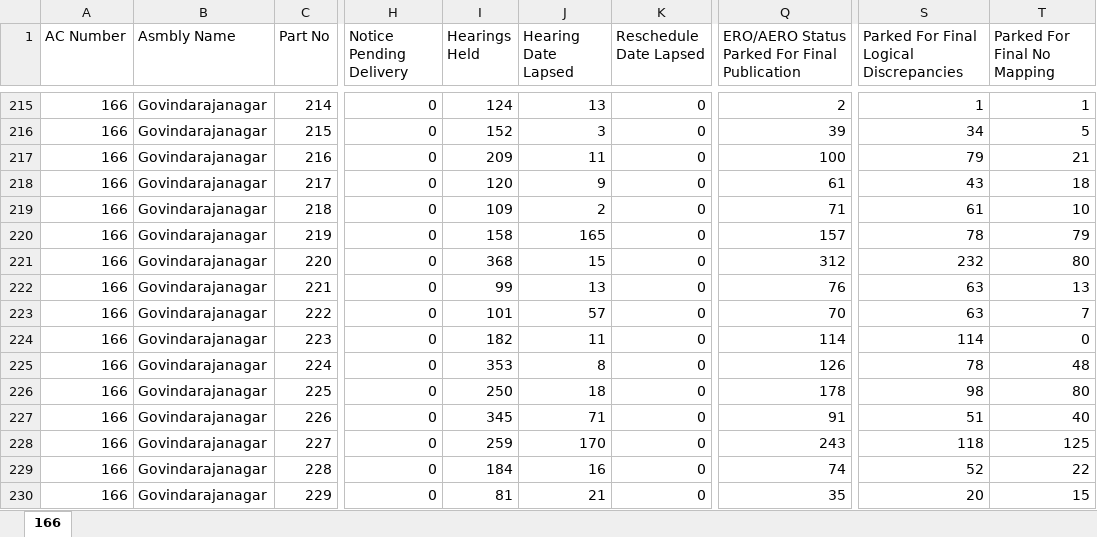
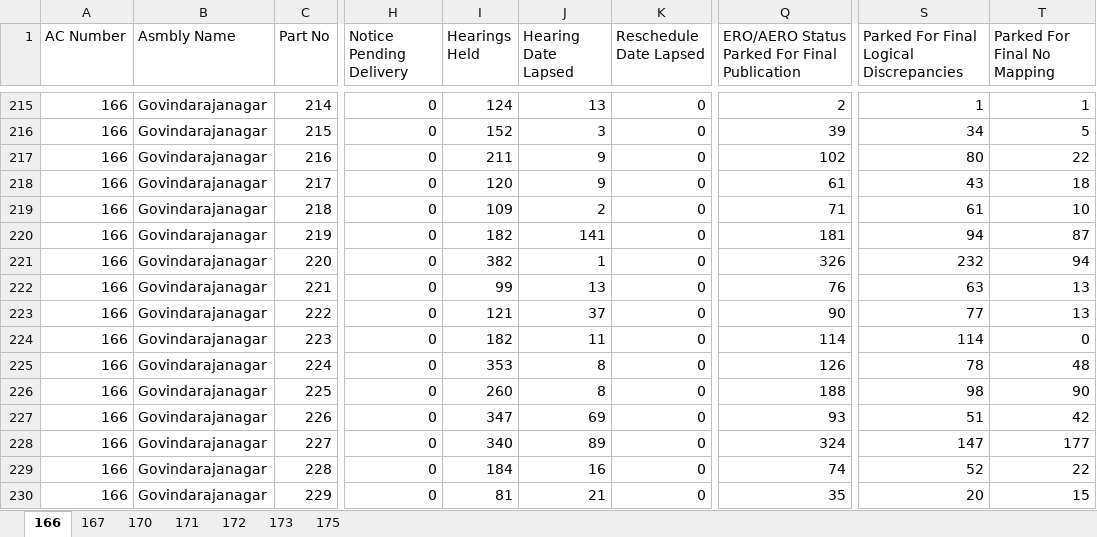
Before and after one commit to deepakmayasandra-cyber/notice-daily, an Excel workbook: south.xlsx, sheet 166, drawn as a sheet; only a part is shown, gaps mark what is left out; values as stored, in another font and other column widths than the file's, no borders; the diff covers the shown part only; the diff names each change by its address in the sheet, - before the commit and + after, or states it on an @@ line.

```diff
--- a/south.xlsx (sheet 166)
+++ b/south.xlsx (sheet 166)
+sheet tab: 167
+sheet tab: 170
+sheet tab: 171
+sheet tab: 172
+sheet tab: 173
+sheet tab: 175
-I217 (Hearings Held): 209
+I217 (Hearings Held): 211
-J217 (Hearing Date Lapsed): 11
+J217 (Hearing Date Lapsed): 9
-Q217: 100
+Q217: 102
-S217: 79
+S217: 80
-T217 (Parked For Final No Mapping): 21
+T217 (Parked For Final No Mapping): 22
-I220 (Hearings Held): 158
+I220 (Hearings Held): 182
-J220 (Hearing Date Lapsed): 165
+J220 (Hearing Date Lapsed): 141
-Q220: 157
+Q220: 181
-S220: 78
+S220: 94
-T220 (Parked For Final No Mapping): 79
+T220 (Parked For Final No Mapping): 87
-I221 (Hearings Held): 368
+I221 (Hearings Held): 382
-J221 (Hearing Date Lapsed): 15
+J221 (Hearing Date Lapsed): 1
-Q221: 312
+Q221: 326
-T221 (Parked For Final No Mapping): 80
+T221 (Parked For Final No Mapping): 94
-I223 (Hearings Held): 101
+I223 (Hearings Held): 121
-J223 (Hearing Date Lapsed): 57
+J223 (Hearing Date Lapsed): 37
-Q223: 70
+Q223: 90
-S223: 63
+S223: 77
-T223 (Parked For Final No Mapping): 7
+T223 (Parked For Final No Mapping): 13
-I226 (Hearings Held): 250
+I226 (Hearings Held): 260
-J226 (Hearing Date Lapsed): 18
+J226 (Hearing Date Lapsed): 8
-Q226: 178
+Q226: 188
-T226 (Parked For Final No Mapping): 80
+T226 (Parked For Final No Mapping): 90
-I227 (Hearings Held): 345
+I227 (Hearings Held): 347
-J227 (Hearing Date Lapsed): 71
+J227 (Hearing Date Lapsed): 69
-Q227: 91
+Q227: 93
-T227 (Parked For Final No Mapping): 40
+T227 (Parked For Final No Mapping): 42
-I228 (Hearings Held): 259
+I228 (Hearings Held): 340
-J228 (Hearing Date Lapsed): 170
+J228 (Hearing Date Lapsed): 89
-Q228: 243
+Q228: 324
-S228: 118
+S228: 147
-T228 (Parked For Final No Mapping): 125
+T228 (Parked For Final No Mapping): 177
```
Also changed, not shown: 115 edited cells elsewhere in this sheet, hidden cells, central.xlsx, north.xlsx, 1 other file.
